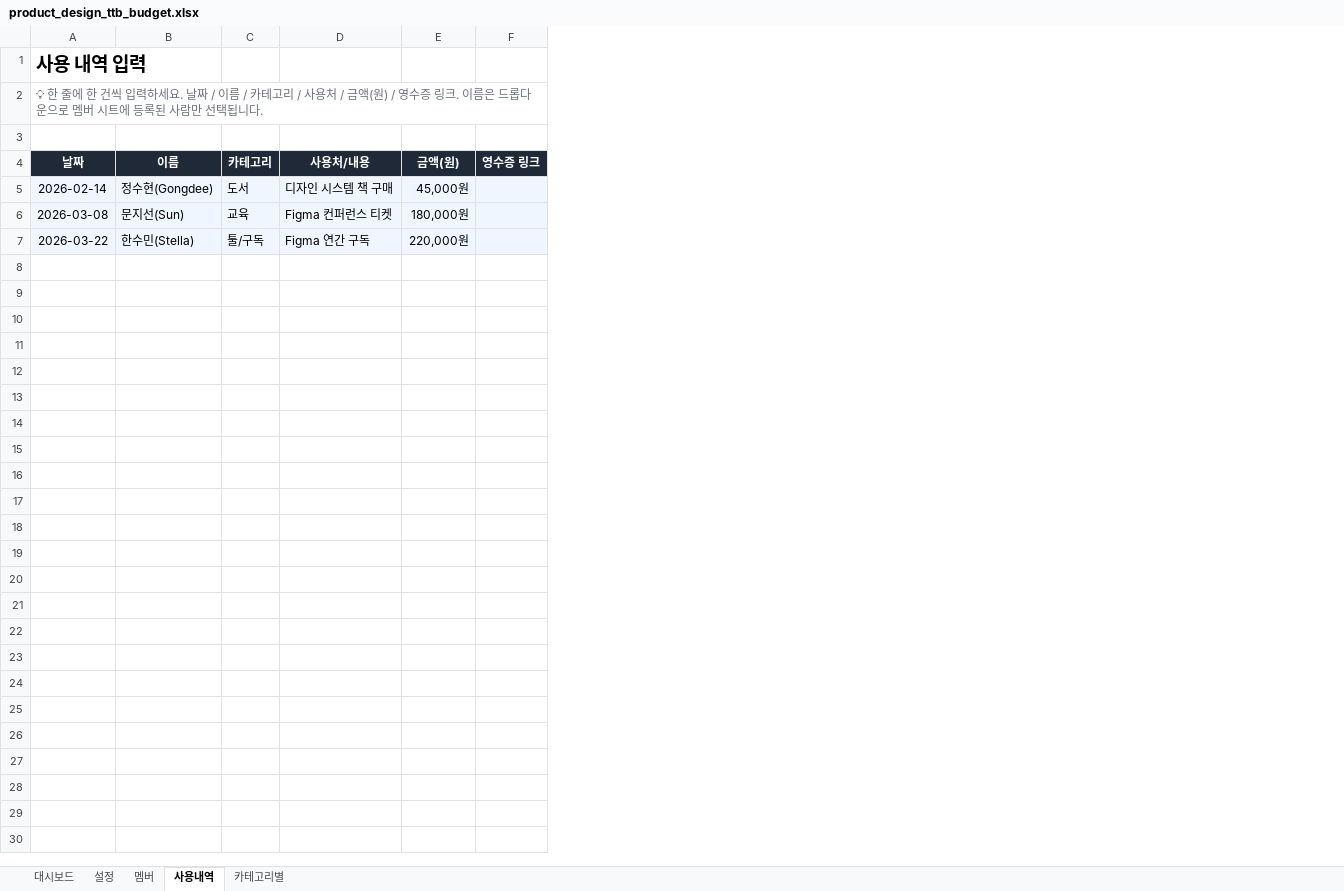
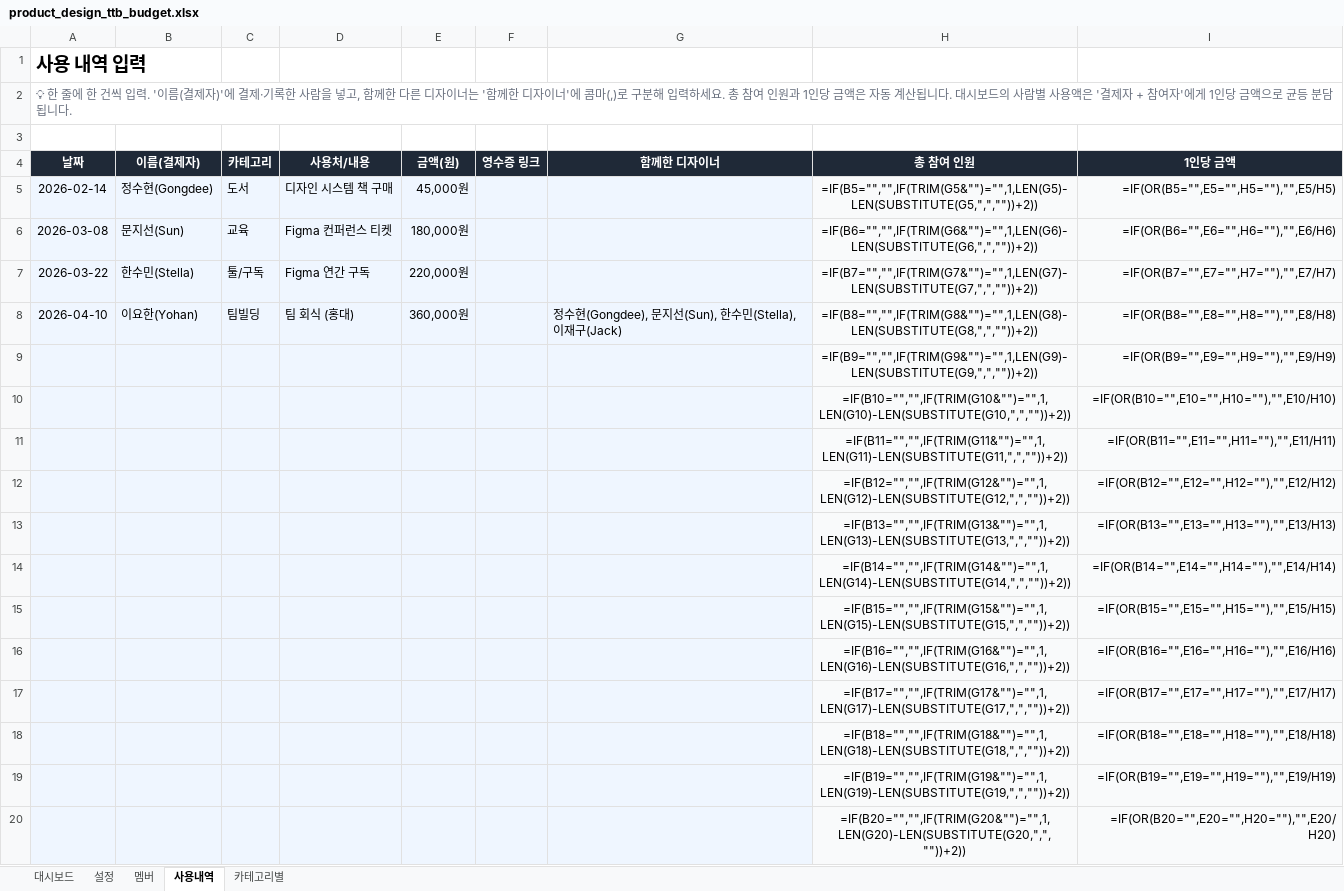
Before and after one commit to Ohouse-product-design/yohan, an Excel workbook: product_design_ttb_budget.xlsx, sheet 사용내역, drawn as a sheet; only a part is shown; values as stored, in another font and other column widths than the file's, no borders; formulas without a stored value are shown as written; the diff covers the shown part only; the diff names each change by its address in the sheet, - before the commit and + after, or states it on an @@ line.

```diff
--- a/product_design_ttb_budget.xlsx (sheet 사용내역)
+++ b/product_design_ttb_budget.xlsx (sheet 사용내역)
+column G (함께한 디자이너), empty
+column H (총 참여 인원), rows 5-7: =IF(B5="","",IF(TRIM(G5&"")="",1,LEN(G5)-LEN(SUBSTITUTE(G5,",",""))+2)) | =IF(B6="","",IF(TRIM(G6&"")="",1,LEN(G6)-LEN(SUBSTITUTE(G6,",",""))+2)) | =IF(B7="","",IF(TRIM(G7&"")="",1,LEN(G7)-LEN(SUBSTITUTE(G7,",",""))+2))
+column I (1인당 금액), rows 5-7: =IF(OR(B5="",E5="",H5=""),"",E5/H5) | =IF(OR(B6="",E6="",H6=""),"",E6/H6) | =IF(OR(B7="",E7="",H7=""),"",E7/H7)
-A2 (날짜): …씩 입력하세요. 날짜 / 이름 / 카테고리 / 사용처 / 금액(원) / 영수증 링크. 이름은 드롭다운으로 멤버 시트에 등록된 사람만 선택됩니다.
+A2 (날짜): …씩 입력. '이름(결제자)'에 결제·기록한 사람을 넣고, 함께한 다른 디자이너는 '함께한 디자이너'에 콤마(,)로 구분해 입력하세요. 총 참여 인원과 1인당 금액은 자동 계산됩니다. 대시보드의 사람별 사용액은 '결제자 + 참여자'에게 1인당 금액으로 균등 분담됩니다.
-B4: 이름
+B4: 이름(결제자)
+row 8: 2026-04-10 | 이요한(Yohan) | 팀빌딩 | 팀 회식 (홍대) | 360,000원 |  | 정수현(Gongdee), 문지선(Sun), 한수민(Stella), 이재구(Jack) | =IF(B8="","",IF(TRIM(G8&"")="",1,LEN(G8)-LEN(SUBSTITUTE(G8,",",""))+2)) | =IF(OR(B8="",E8="",H8=""),"",E8/H8)
+row 9:  |  |  |  |  |  |  | =IF(B9="","",IF(TRIM(G9&"")="",1,LEN(G9)-LEN(SUBSTITUTE(G9,",",""))+2)) | =IF(OR(B9="",E9="",H9=""),"",E9/H9)
+row 10:  |  |  |  |  |  |  | =IF(B10="","",IF(TRIM(G10&"")="",1,LEN(G10)-LEN(SUBSTITUTE(G10,",",""))+2)) | =IF(OR(B10="",E10="",H10=""),"",E10/H10)
+row 11:  |  |  |  |  |  |  | =IF(B11="","",IF(TRIM(G11&"")="",1,LEN(G11)-LEN(SUBSTITUTE(G11,",",""))+2)) | =IF(OR(B11="",E11="",H11=""),"",E11/H11)
+row 12:  |  |  |  |  |  |  | =IF(B12="","",IF(TRIM(G12&"")="",1,LEN(G12)-LEN(SUBSTITUTE(G12,",",""))+2)) | =IF(OR(B12="",E12="",H12=""),"",E12/H12)
+row 13:  |  |  |  |  |  |  | =IF(B13="","",IF(TRIM(G13&"")="",1,LEN(G13)-LEN(SUBSTITUTE(G13,",",""))+2)) | =IF(OR(B13="",E13="",H13=""),"",E13/H13)
+row 14:  |  |  |  |  |  |  | =IF(B14="","",IF(TRIM(G14&"")="",1,LEN(G14)-LEN(SUBSTITUTE(G14,",",""))+2)) | =IF(OR(B14="",E14="",H14=""),"",E14/H14)
+row 15:  |  |  |  |  |  |  | =IF(B15="","",IF(TRIM(G15&"")="",1,LEN(G15)-LEN(SUBSTITUTE(G15,",",""))+2)) | =IF(OR(B15="",E15="",H15=""),"",E15/H15)
+row 16:  |  |  |  |  |  |  | =IF(B16="","",IF(TRIM(G16&"")="",1,LEN(G16)-LEN(SUBSTITUTE(G16,",",""))+2)) | =IF(OR(B16="",E16="",H16=""),"",E16/H16)
+row 17:  |  |  |  |  |  |  | =IF(B17="","",IF(TRIM(G17&"")="",1,LEN(G17)-LEN(SUBSTITUTE(G17,",",""))+2)) | =IF(OR(B17="",E17="",H17=""),"",E17/H17)
+row 18:  |  |  |  |  |  |  | =IF(B18="","",IF(TRIM(G18&"")="",1,LEN(G18)-LEN(SUBSTITUTE(G18,",",""))+2)) | =IF(OR(B18="",E18="",H18=""),"",E18/H18)
+row 19:  |  |  |  |  |  |  | =IF(B19="","",IF(TRIM(G19&"")="",1,LEN(G19)-LEN(SUBSTITUTE(G19,",",""))+2)) | =IF(OR(B19="",E19="",H19=""),"",E19/H19)
+row 20:  |  |  |  |  |  |  | =IF(B20="","",IF(TRIM(G20&"")="",1,LEN(G20)-LEN(SUBSTITUTE(G20,",",""))+2)) | =IF(OR(B20="",E20="",H20=""),"",E20/H20)
```
Also changed, not shown: 484 added rows elsewhere in this sheet, sheet 대시보드, sheet 멤버, sheet 설정, 1 other file.
